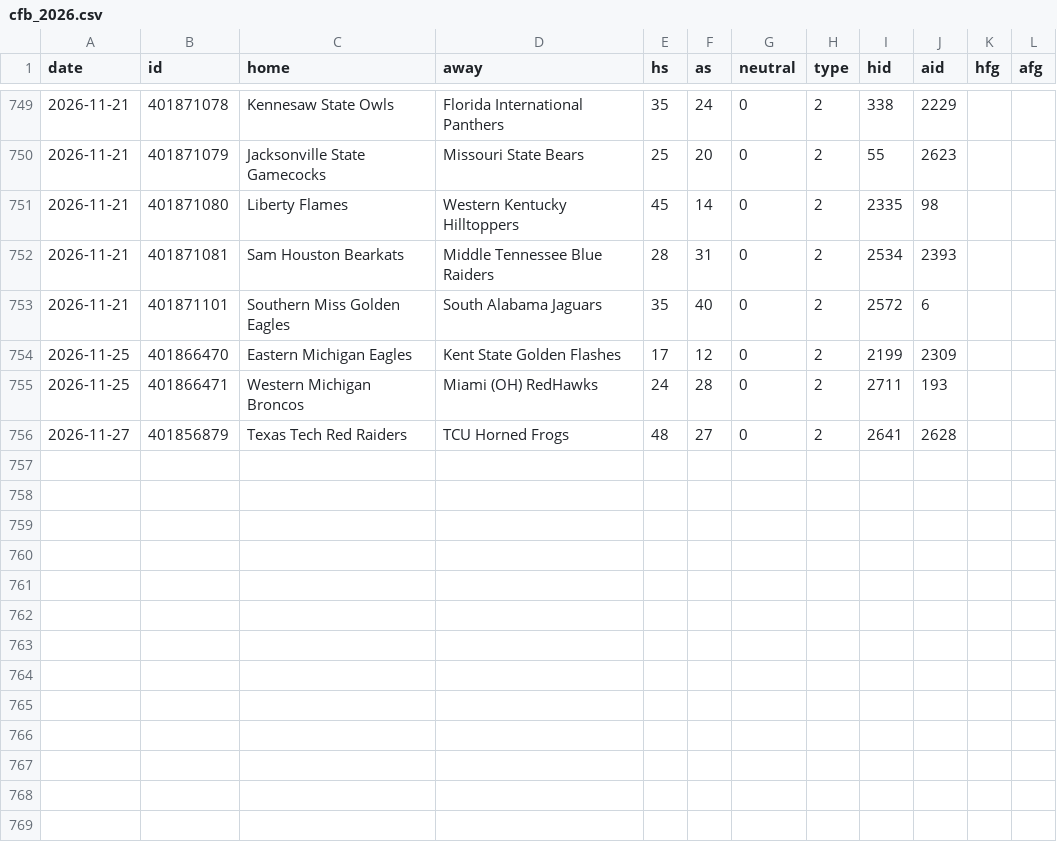
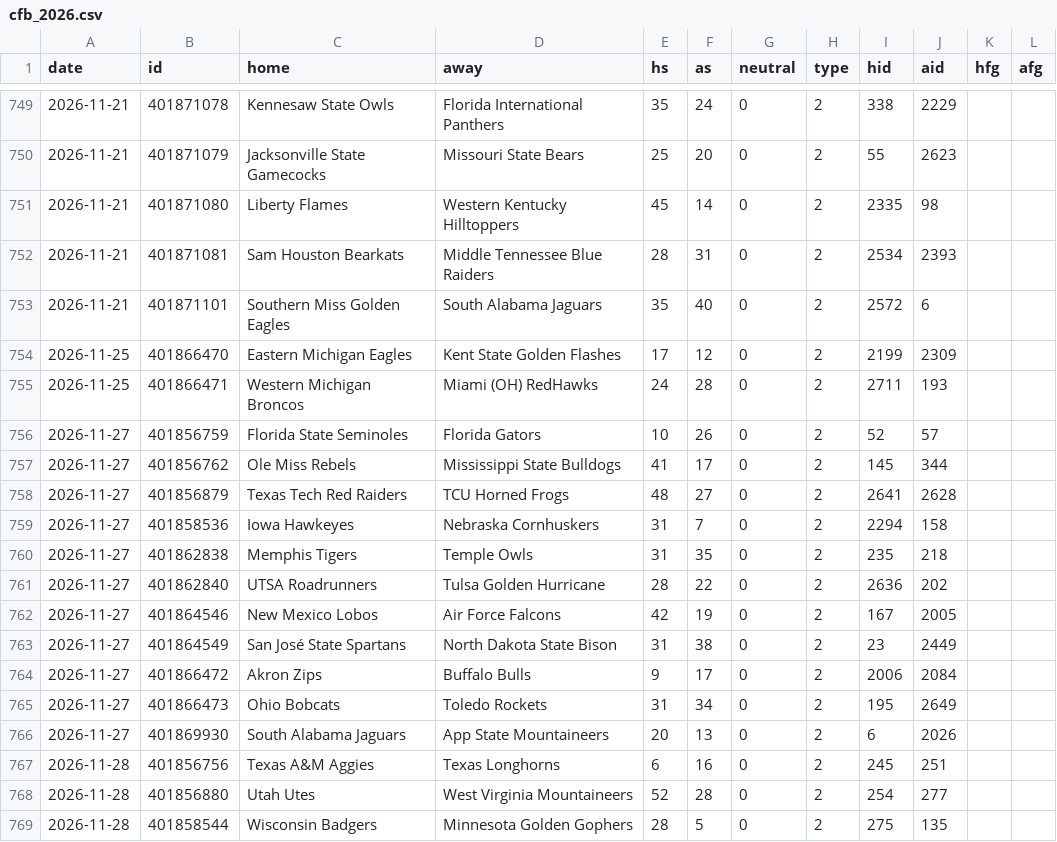
Before and after one commit to arro2121/Baseline, a CSV file: data/history/cfb_2026.csv, drawn as a sheet; only a part is shown, gaps mark what is left out.

```diff
--- a/data/history/cfb_2026.csv
+++ b/data/history/cfb_2026.csv
@@ -755,2 +755,15 @@ date,id,home,away,hs,as,neutral,type,hid,aid,hfg,afg
 2026-11-25,401866471,Western Michigan Broncos,Miami (OH) RedHawks,24,28,0,2,2711,193,,
+2026-11-27,401856759,Florida State Seminoles,Florida Gators,10,26,0,2,52,57,,
+2026-11-27,401856762,Ole Miss Rebels,Mississippi State Bulldogs,41,17,0,2,145,344,,
 2026-11-27,401856879,Texas Tech Red Raiders,TCU Horned Frogs,48,27,0,2,2641,2628,,
+2026-11-27,401858536,Iowa Hawkeyes,Nebraska Cornhuskers,31,7,0,2,2294,158,,
+2026-11-27,401862838,Memphis Tigers,Temple Owls,31,35,0,2,235,218,,
+2026-11-27,401862840,UTSA Roadrunners,Tulsa Golden Hurricane,28,22,0,2,2636,202,,
+2026-11-27,401864546,New Mexico Lobos,Air Force Falcons,42,19,0,2,167,2005,,
+2026-11-27,401864549,San José State Spartans,North Dakota State Bison,31,38,0,2,23,2449,,
+2026-11-27,401866472,Akron Zips,Buffalo Bulls,9,17,0,2,2006,2084,,
+2026-11-27,401866473,Ohio Bobcats,Toledo Rockets,31,34,0,2,195,2649,,
+2026-11-27,401869930,South Alabama Jaguars,App State Mountaineers,20,13,0,2,6,2026,,
+2026-11-28,401856756,Texas A&M Aggies,Texas Longhorns,6,16,0,2,245,251,,
+2026-11-28,401856880,Utah Utes,West Virginia Mountaineers,52,28,0,2,254,277,,
+2026-11-28,401858544,Wisconsin Badgers,Minnesota Golden Gophers,28,5,0,2,275,135,,
```
Also changed, not shown: data/history/cbb_2026.csv, data/history/nhl_2026.csv, 13 other files.
